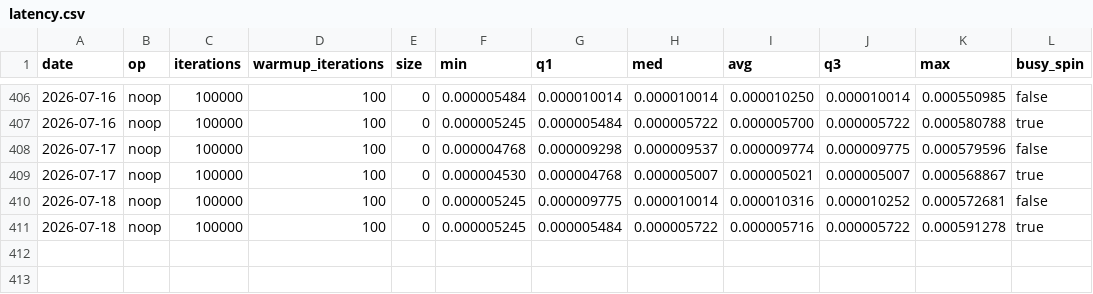
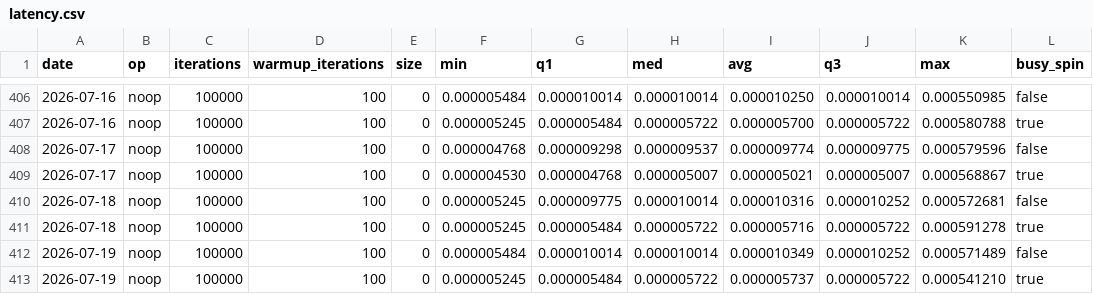
Before and after one commit to mochi-hpc-experiments/mochi-hpc-experiments.github.io, a CSV file: src/supercomputers/polaris/latency.csv, drawn as a sheet; only a part is shown, gaps mark what is left out; the diff names each change by its address in the sheet, - before the commit and + after, or states it on an @@ line.

```diff
--- a/src/supercomputers/polaris/latency.csv
+++ b/src/supercomputers/polaris/latency.csv
+row 412: 2026-07-19 | noop | 100000 | 100 | 0 | 0.000005484 | 0.000010014 | 0.000010014 | 0.000010349 | 0.000010252 | 0.000571489 | false
+row 413: 2026-07-19 | noop | 100000 | 100 | 0 | 0.000005245 | 0.000005484 | 0.000005722 | 0.000005737 | 0.000005722 | 0.000541210 | true
```
Also changed, not shown: src/supercomputers/polaris/bandwidth.csv, src/supercomputers/polaris/gpu-bandwidth.csv, 1 other file.
